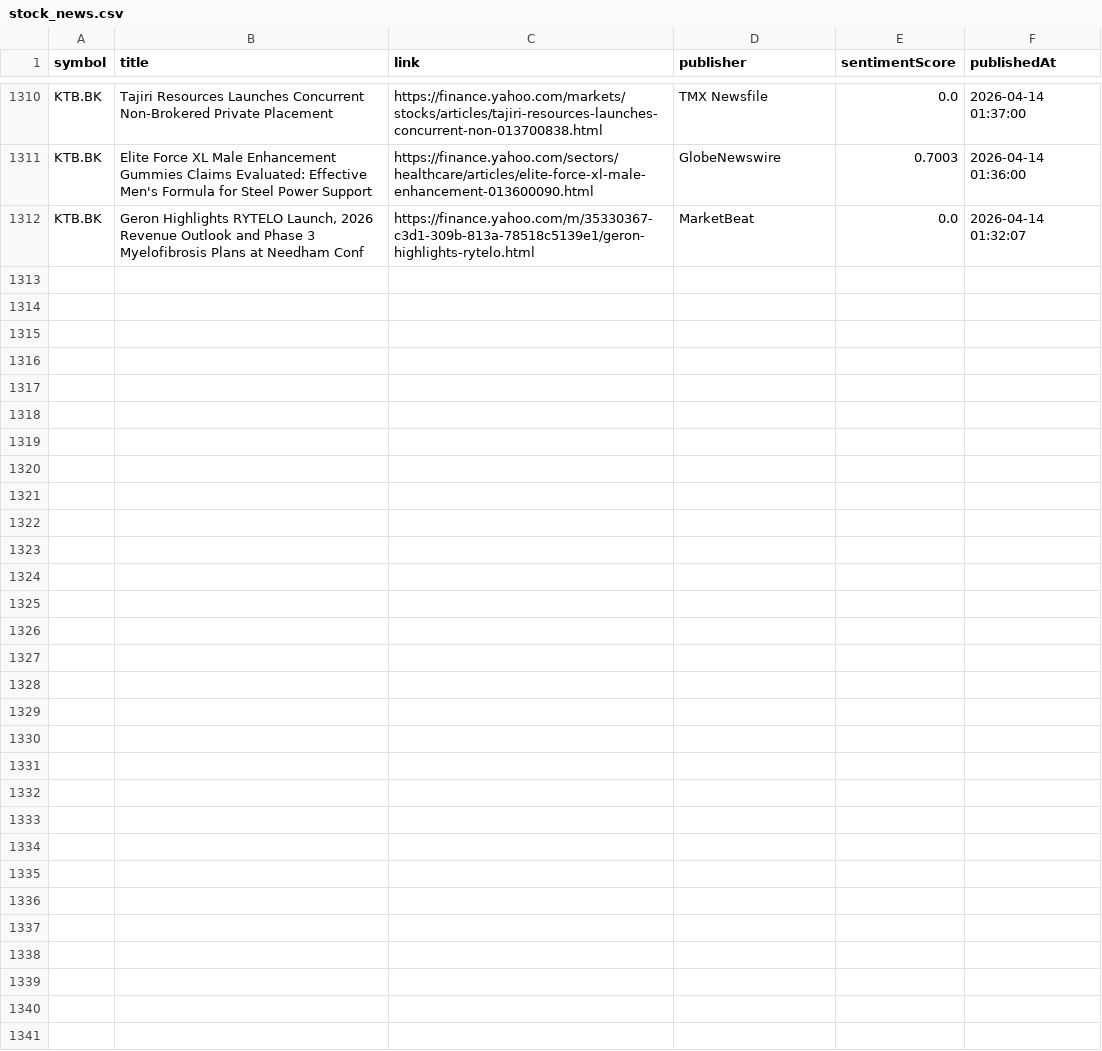
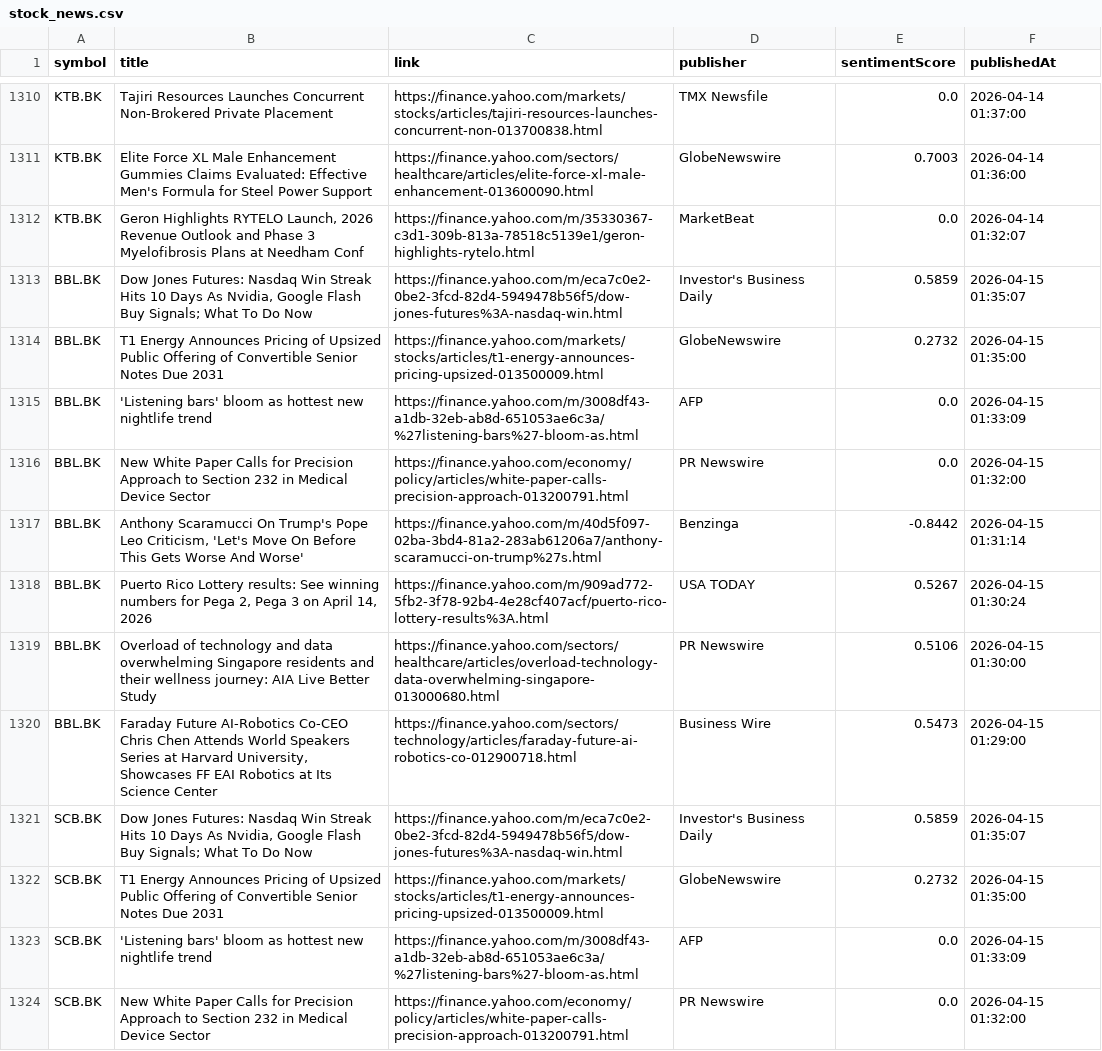
Before and after one commit to Narinthon-B/Finance-market, a CSV file: files/stock_news.csv, drawn as a sheet; only a part is shown, gaps mark what is left out; the diff covers the shown part only.

```diff
--- a/files/stock_news.csv
+++ b/files/stock_news.csv
@@ -1312 +1312,13 @@ KTB.BK,Elite Force XL Male Enhancement Gummies Claims Evaluated: Effective Men's
 KTB.BK,"Geron Highlights RYTELO Launch, 2026 Revenue Outlook and Phase 3 Myelofibrosis Plans at Needham Conf",https://finance.yahoo.com/m/35330367-c3d1-309b-813a-78518c5139e1/geron-highlights-rytelo.html,MarketBeat,0.0,2026-04-14 01:32:07
+BBL.BK,"Dow Jones Futures: Nasdaq Win Streak Hits 10 Days As Nvidia, Google Flash Buy Signals; What To Do Now",https://finance.yahoo.com/m/eca7c0e2-0be2-3fcd-82d4-5949478b56f5/dow-jones-futures%3A-nasdaq-win.html,Investor's Business Daily,0.5859,2026-04-15 01:35:07
+BBL.BK,T1 Energy Announces Pricing of Upsized Public Offering of Convertible Senior Notes Due 2031,https://finance.yahoo.com/markets/stocks/articles/t1-energy-announces-pricing-upsized-013500009.html,GlobeNewswire,0.2732,2026-04-15 01:35:00
+BBL.BK,'Listening bars' bloom as hottest new nightlife trend,https://finance.yahoo.com/m/3008df43-a1db-32eb-ab8d-651053ae6c3a/%27listening-bars%27-bloom-as.html,AFP,0.0,2026-04-15 01:33:09
+BBL.BK,New White Paper Calls for Precision Approach to Section 232 in Medical Device Sector,https://finance.yahoo.com/economy/policy/articles/white-paper-calls-precision-approach-013200791.html,PR Newswire,0.0,2026-04-15 01:32:00
+BBL.BK,"Anthony Scaramucci On Trump's Pope Leo Criticism, 'Let's Move On Before This Gets Worse And Worse'",https://finance.yahoo.com/m/40d5f097-02ba-3bd4-81a2-283ab61206a7/anthony-scaramucci-on-trump%27s.html,Benzinga,-0.8442,2026-04-15 01:31:14
+BBL.BK,"Puerto Rico Lottery results: See winning numbers for Pega 2, Pega 3 on April 14, 2026",https://finance.yahoo.com/m/909ad772-5fb2-3f78-92b4-4e28cf407acf/puerto-rico-lottery-results%3A.html,USA TODAY,0.5267,2026-04-15 01:30:24
+BBL.BK,Overload of technology and data overwhelming Singapore residents and their wellness journey: AIA Live Better Study,https://finance.yahoo.com/sectors/healthcare/articles/overload-technology-data-overwhelming-singapore-013000680.html,PR Newswire,0.5106,2026-04-15 01:30:00
+BBL.BK,"Faraday Future AI-Robotics Co-CEO Chris Chen Attends World Speakers Series at Harvard University, Showcases FF EAI Robotics at Its Science Center",https://finance.yahoo.com/sectors/technology/articles/faraday-future-ai-robotics-co-012900718.html,Business Wire,0.5473,2026-04-15 01:29:00
+SCB.BK,"Dow Jones Futures: Nasdaq Win Streak Hits 10 Days As Nvidia, Google Flash Buy Signals; What To Do Now",https://finance.yahoo.com/m/eca7c0e2-0be2-3fcd-82d4-5949478b56f5/dow-jones-futures%3A-nasdaq-win.html,Investor's Business Daily,0.5859,2026-04-15 01:35:07
+SCB.BK,T1 Energy Announces Pricing of Upsized Public Offering of Convertible Senior Notes Due 2031,https://finance.yahoo.com/markets/stocks/articles/t1-energy-announces-pricing-upsized-013500009.html,GlobeNewswire,0.2732,2026-04-15 01:35:00
+SCB.BK,'Listening bars' bloom as hottest new nightlife trend,https://finance.yahoo.com/m/3008df43-a1db-32eb-ab8d-651053ae6c3a/%27listening-bars%27-bloom-as.html,AFP,0.0,2026-04-15 01:33:09
+SCB.BK,New White Paper Calls for Precision Approach to Section 232 in Medical Device Sector,https://finance.yahoo.com/economy/policy/articles/white-paper-calls-precision-approach-013200791.html,PR Newswire,0.0,2026-04-15 01:32:00
```
Also changed, not shown: 12 added rows elsewhere in this file.
